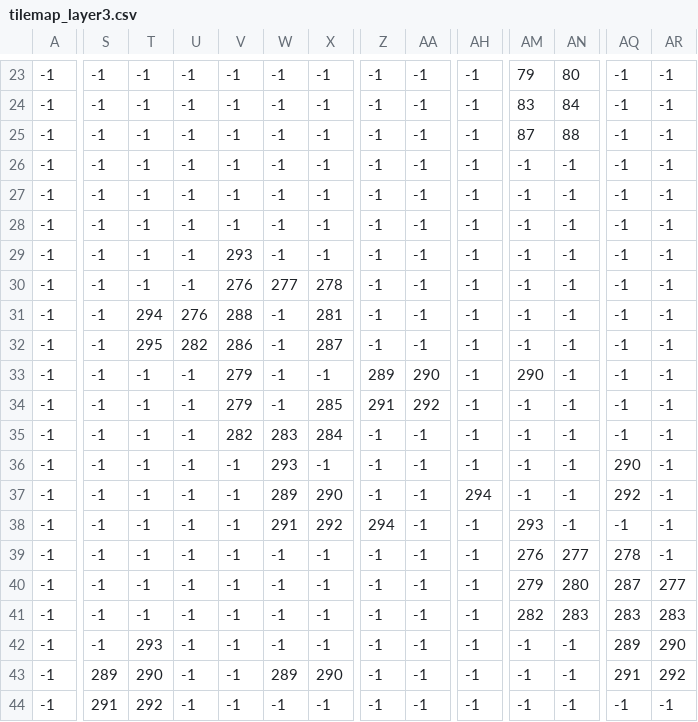
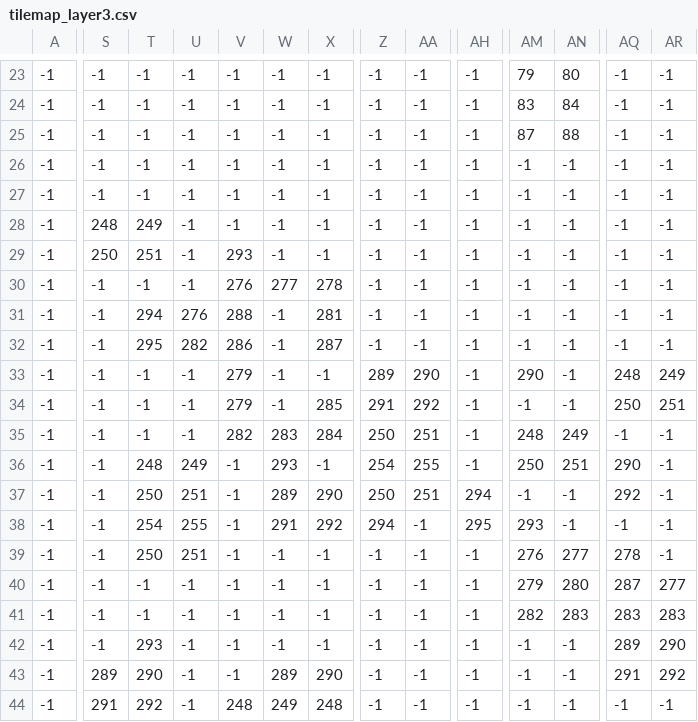
Before and after one commit to gettyreal/retro_rpg, a CSV file: src/main/resources/maps/tilemap_layer3.csv, drawn as a sheet; only a part is shown, gaps mark what is left out; the diff covers the shown part only; the diff names each change by its address in the sheet, - before the commit and + after, or states it on an @@ line.

```diff
--- a/src/main/resources/maps/tilemap_layer3.csv
+++ b/src/main/resources/maps/tilemap_layer3.csv
-S28: -1
+S28: 248
-T28: -1
+T28: 249
-S29: -1
+S29: 250
-T29: -1
+T29: 251
-AQ33: -1
+AQ33: 248
-AR33: -1
+AR33: 249
-AQ34: -1
+AQ34: 250
-AR34: -1
+AR34: 251
-Z35: -1
+Z35: 250
-AA35: -1
+AA35: 251
-AM35: -1
+AM35: 248
-AN35: -1
+AN35: 249
-T36: -1
+T36: 248
-U36: -1
+U36: 249
-Z36: -1
+Z36: 254
-AA36: -1
+AA36: 255
-AM36: -1
+AM36: 250
-AN36: -1
+AN36: 251
-T37: -1
+T37: 250
-U37: -1
+U37: 251
-Z37: -1
+Z37: 250
-AA37: -1
+AA37: 251
-T38: -1
+T38: 254
-U38: -1
+U38: 255
-AH38: -1
+AH38: 295
-T39: -1
+T39: 250
-U39: -1
+U39: 251
-V44: -1
+V44: 248
-W44: -1
+W44: 249
-X44: -1
+X44: 248
```
Also changed, not shown: 13 edited cells elsewhere in this file, src/main/resources/maps/tilemap_Layer1.csv, src/main/resources/maps/tilemap_layer2.csv, 9 other files.
